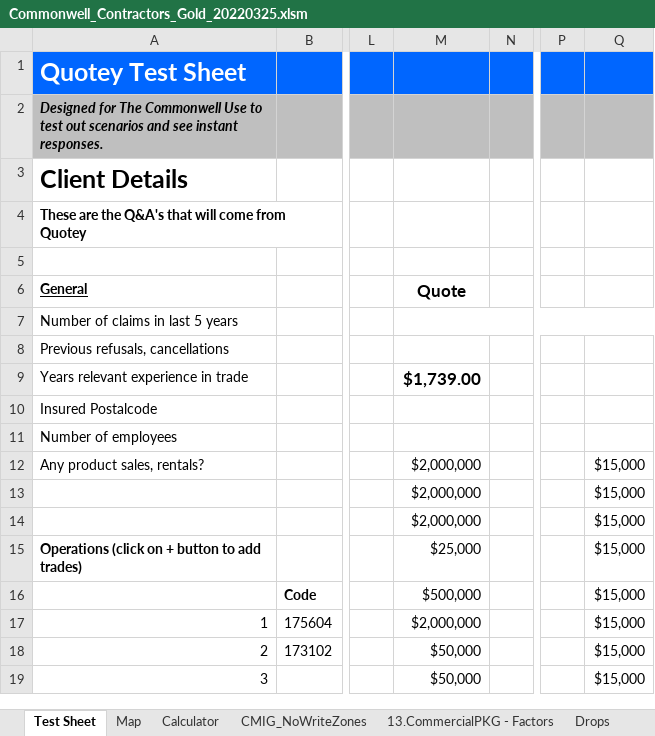
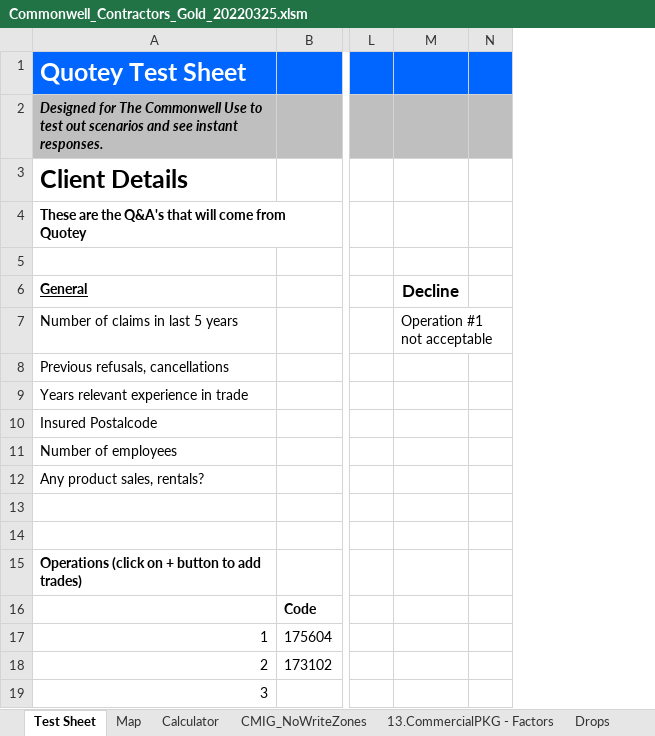
Before and after one commit to Quotey-Dev/service-excel-api, an Excel workbook: ExcelFiles/Commonwell_Contractors_Gold_20220325.xlsm, sheet Test Sheet, drawn as a sheet; only a part is shown, gaps mark what is left out; values as stored, in another font and other column widths than the file's, no borders; charts and pictures and conditional formats not drawn; removed rows and columns are numbered as before the commit, all else as after; the diff names each change by its address in the sheet, - before the commit and + after, or states it on an @@ line.

```diff
--- a/ExcelFiles/Commonwell_Contractors_Gold_20220325.xlsm (sheet Test Sheet)
+++ b/ExcelFiles/Commonwell_Contractors_Gold_20220325.xlsm (sheet Test Sheet)
-column M (Quote), rows 9-19: $1,739.00 |  |  | $2,000,000 | $2,000,000 | $2,000,000 | $25,000 | $500,000 | $2,000,000 | $50,000 | $50,000
+column M (Decline), row 7: Operation #1 not acceptable
-column P, empty
-column Q, rows 12-19: all $15,000
```
Also changed, not shown: sheet Map, sheet Calculator, formulas that keep their value, charts or pictures, ExcelFiles/Commonwell_Contractors_Conected_20220325.xlsm, 1 other file.
